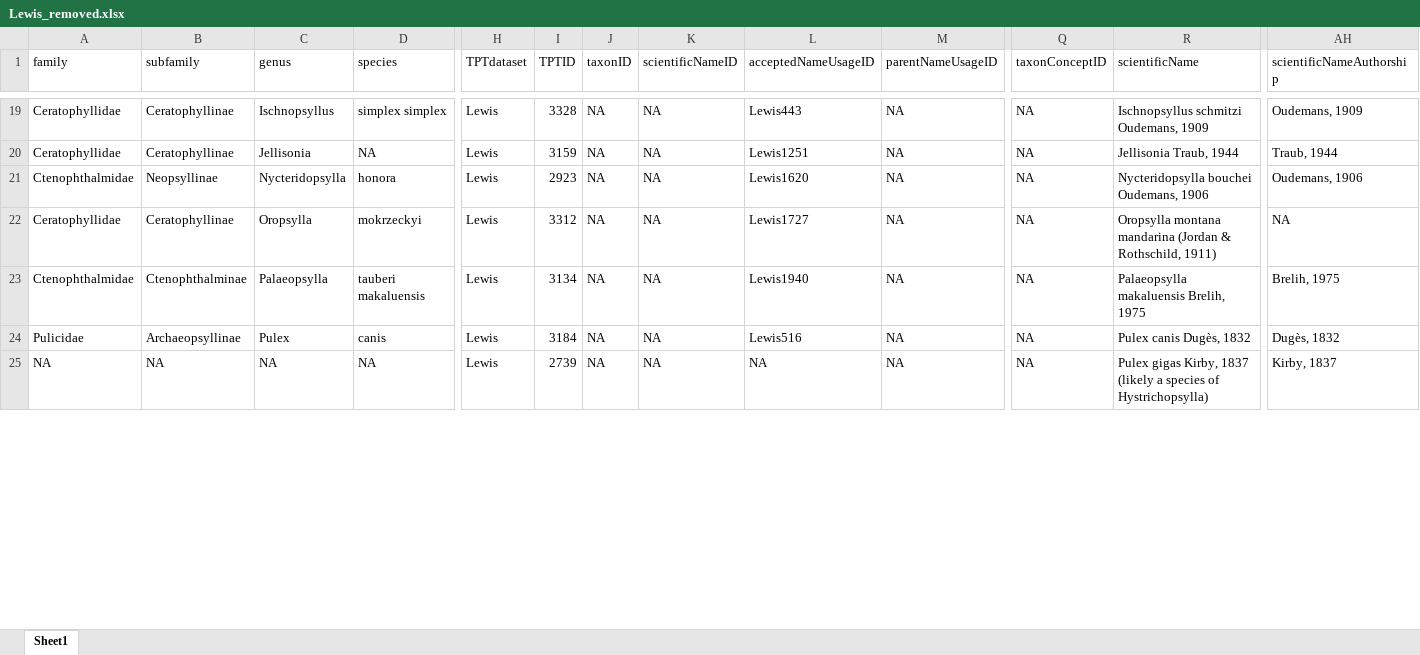
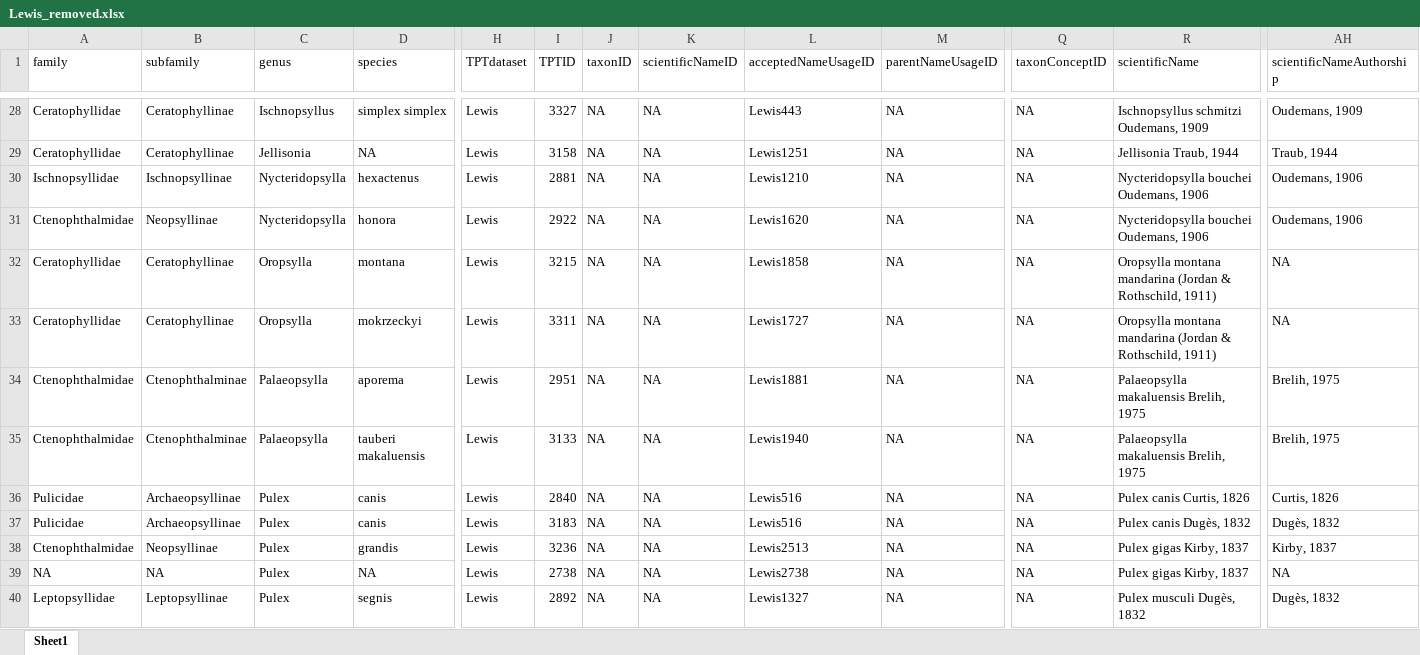
Before and after one commit to Jegelewicz/tpt-siphonaptera, an Excel workbook: input/Lewis_removed.xlsx, sheet Sheet1, drawn as a sheet; only a part is shown, gaps mark what is left out; values as stored, in another font and other column widths than the file's, no borders; addresses are those after the commit; rows hold the shown columns only; the diff covers the shown part only; the diff names each change by its address in the sheet, - before the commit and + after, or states it on an @@ line.

```diff
--- a/input/Lewis_removed.xlsx (sheet Sheet1)
+++ b/input/Lewis_removed.xlsx (sheet Sheet1)
-I28 (TPTID): 3328
+I28 (TPTID): 3327
-I29 (TPTID): 3159
+I29 (TPTID): 3158
+row 30: Ischnopsyllidae | Ischnopsyllinae | Nycteridopsylla | hexactenus | Lewis | 2881 | NA | NA | Lewis1210 | NA | NA | Nycteridopsylla bouchei Oudemans, 1906 | Oudemans, 1906
-I31 (TPTID): 2923
+I31 (TPTID): 2922
+row 32: Ceratophyllidae | Ceratophyllinae | Oropsylla | montana | Lewis | 3215 | NA | NA | Lewis1858 | NA | NA | Oropsylla montana mandarina (Jordan & Rothschild, 1911) | NA
-I33 (TPTID): 3312
+I33 (TPTID): 3311
+row 34: Ctenophthalmidae | Ctenophthalminae | Palaeopsylla | aporema | Lewis | 2951 | NA | NA | Lewis1881 | NA | NA | Palaeopsylla makaluensis Brelih, 1975 | Brelih, 1975
-I35 (TPTID): 3134
+I35 (TPTID): 3133
+row 36: Pulicidae | Archaeopsyllinae | Pulex | canis | Lewis | 2840 | NA | NA | Lewis516 | NA | NA | Pulex canis Curtis, 1826 | Curtis, 1826
-I37 (TPTID): 3184
+I37 (TPTID): 3183
+row 38: Ctenophthalmidae | Neopsyllinae | Pulex | grandis | Lewis | 3236 | NA | NA | Lewis2513 | NA | NA | Pulex gigas Kirby, 1837 | Kirby, 1837
-C39 (genus): NA
+C39 (genus): Pulex
-I39 (TPTID): 2739
+I39 (TPTID): 2738
-L39 (acceptedNameUsageID): NA
+L39 (acceptedNameUsageID): Lewis2738
-R39 (scientificName): Pulex gigas Kirby, 1837 (likely a species of Hystrichopsylla)
+R39 (scientificName): Pulex gigas Kirby, 1837
-AH39 (scientificNameAuthorship): Kirby, 1837
+AH39 (scientificNameAuthorship): NA
+row 40: Leptopsyllidae | Leptopsyllinae | Pulex | segnis | Lewis | 2892 | NA | NA | Lewis1327 | NA | NA | Pulex musculi Dugès, 1832 | Dugès, 1832
```
Also changed, not shown: 13 added rows and 39 edited cells elsewhere in this sheet, input/Lewis_reviewed.xlsx, input/reviewed_duplicates.xlsx, 15 other files.
